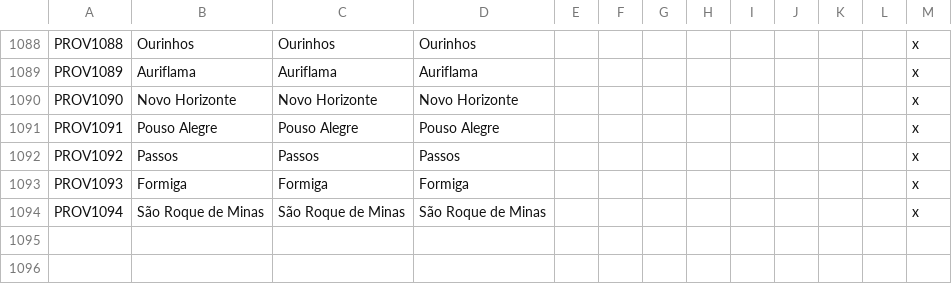
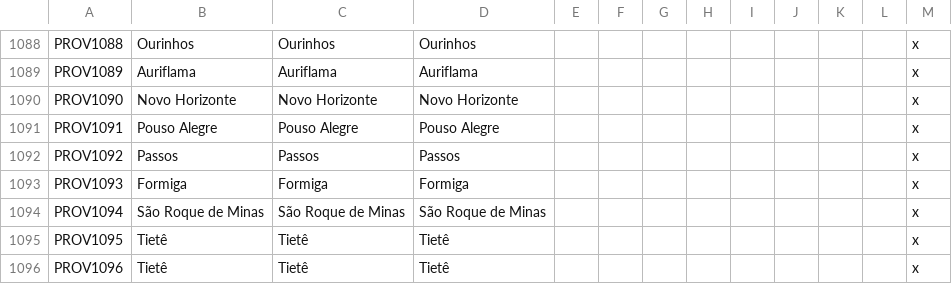
Before and after one commit to j00ji/Sob-o-Anil, a CSV file: localisation/000_Province_names.csv, drawn as a sheet; only a part is shown, gaps mark what is left out; the diff names each change by its address in the sheet, - before the commit and + after, or states it on an @@ line.

Commit message:
Tietê

```diff
--- a/localisation/000_Province_names.csv
+++ b/localisation/000_Province_names.csv
+row 1095: PROV1095 | Tietê | Tietê | Tietê |  |  |  |  |  |  |  |  | x
+row 1096: PROV1096 | Tietê | Tietê | Tietê |  |  |  |  |  |  |  |  | x
```
Also changed, not shown: map/definition.csv, 5 other files.
